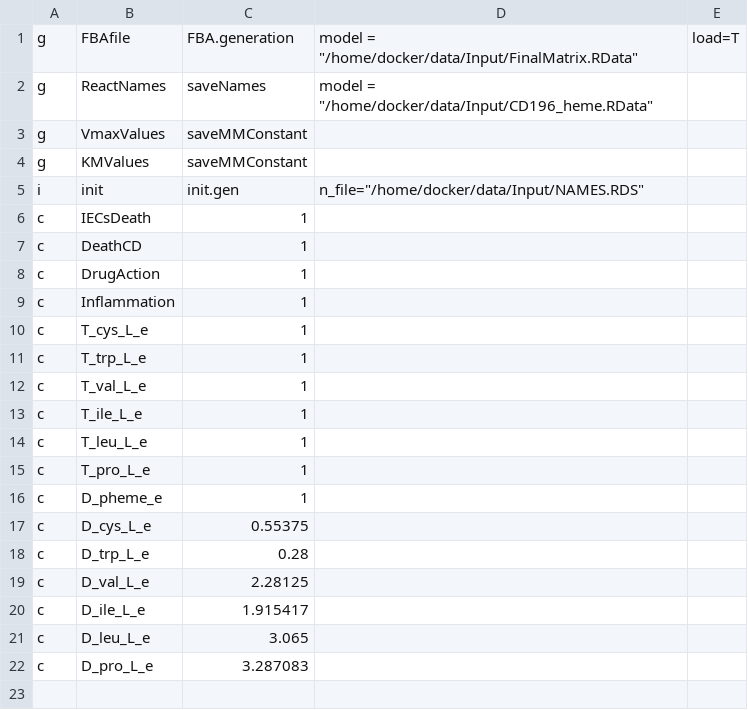
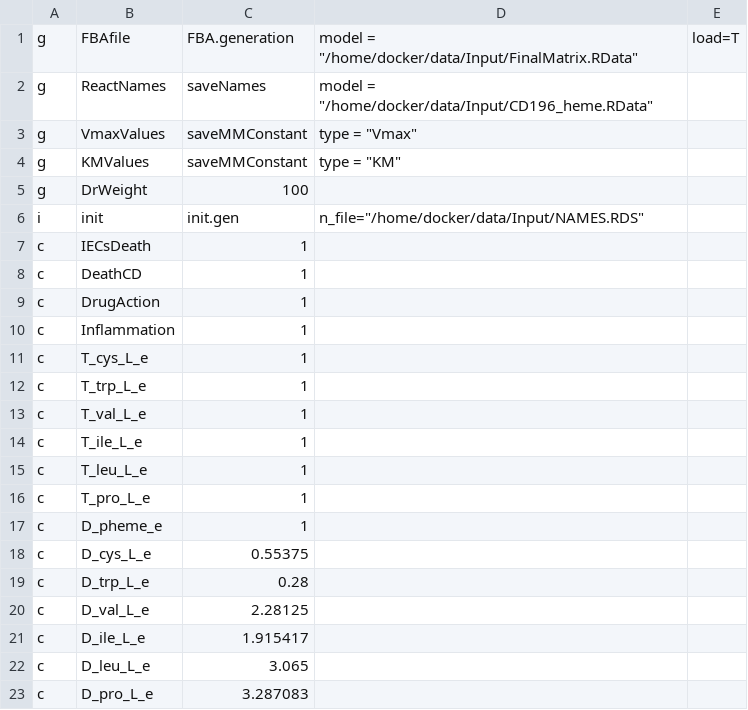
Before and after one commit to qBioTurin/EpiCell_CDifficile, a CSV file: Input/ParametersList.csv, drawn as a sheet.

```diff
--- a/Input/ParametersList.csv
+++ b/Input/ParametersList.csv
@@ -2,4 +2,5 @@ g; FBAfile ; FBA.generation; model = "/home/docker/data/Input/FinalMatrix.RData"
 g; ReactNames; saveNames; model = "/home/docker/data/Input/CD196_heme.RData"
-g; VmaxValues; saveMMConstant;
-g; KMValues; saveMMConstant;
+g; VmaxValues; saveMMConstant; type = "Vmax"
+g; KMValues; saveMMConstant; type = "KM"
+g; DrWeight; 100
 i; init; init.gen; n_file="/home/docker/data/Input/NAMES.RDS"
```
Also changed, not shown: EpitCellDifficile_analysis/ParametersList.csv, 16 other files.
